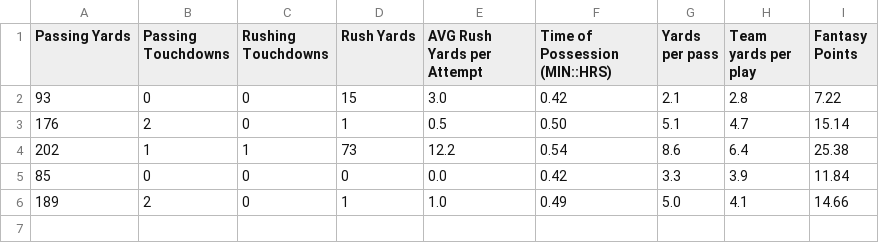
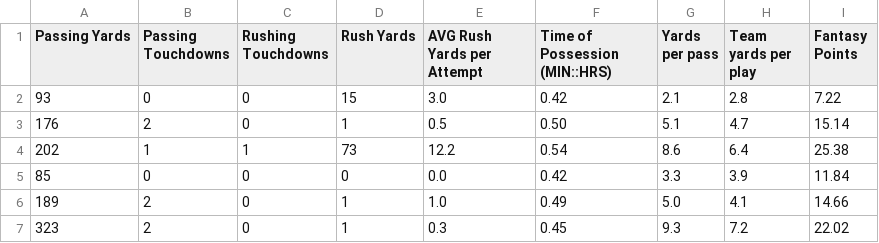
Before and after one commit to SIMBL742/GridironGenius, a CSV file: dataset_2024-2025_TitansD_QBP_.csv, drawn as a sheet.

Commit message:
Update dataset_2024-2025_TitansD_QBP_.csv

```diff
--- a/dataset_2024-2025_TitansD_QBP_.csv
+++ b/dataset_2024-2025_TitansD_QBP_.csv
@@ -6 +6,2 @@ Passing Yards,Passing Touchdowns,Rushing Touchdowns,Rush Yards,AVG Rush Yards pe
 189,2,0,1,1.0,0.49,5.0,4.1,14.66
+323,2,0,1,0.3,0.45,9.3,7.2,22.02
```
